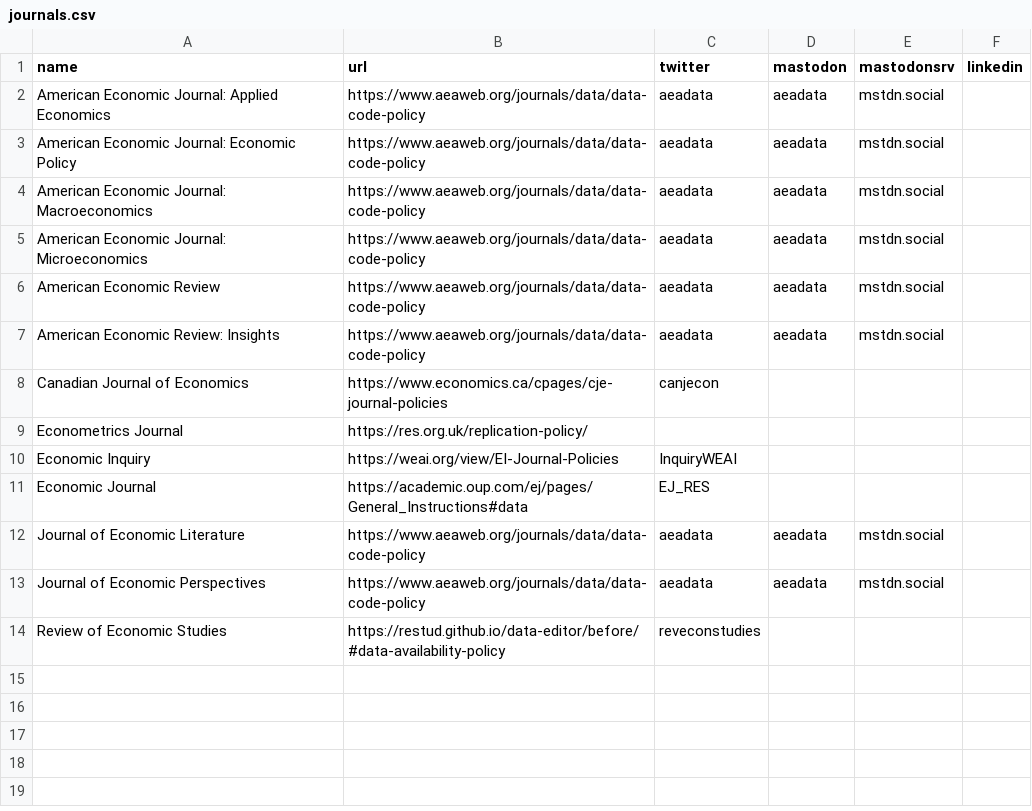
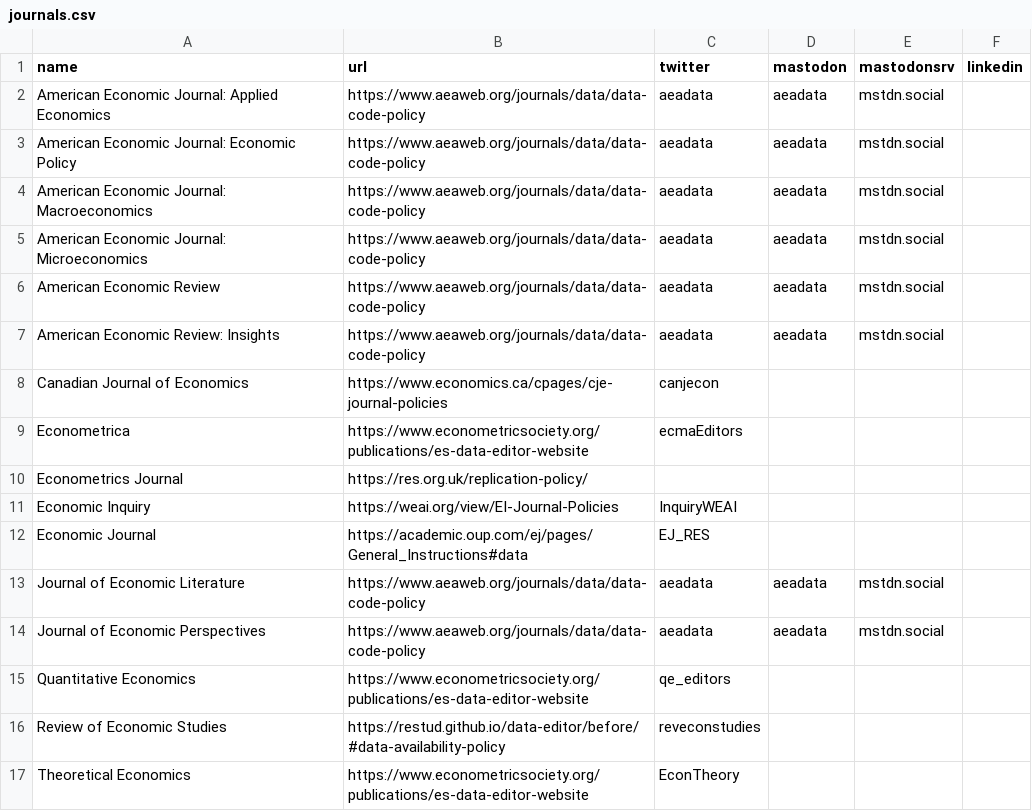
Before and after one commit to social-science-data-editors/DCAS, a CSV file: _data/journals.csv, drawn as a sheet; the diff names each change by its address in the sheet, - before the commit and + after, or states it on an @@ line.

Commit message:
Open pull request for Econometric endorsement

```diff
--- a/_data/journals.csv
+++ b/_data/journals.csv
+row 9: Econometrica | https://www.econometricsociety.org/publications/es-data-editor-website | ecmaEditors
+row 15: Quantitative Economics | https://www.econometricsociety.org/publications/es-data-editor-website | qe_editors
+row 17: Theoretical Economics | https://www.econometricsociety.org/publications/es-data-editor-website | EconTheory
```
Also changed, not shown: 1 other file.
